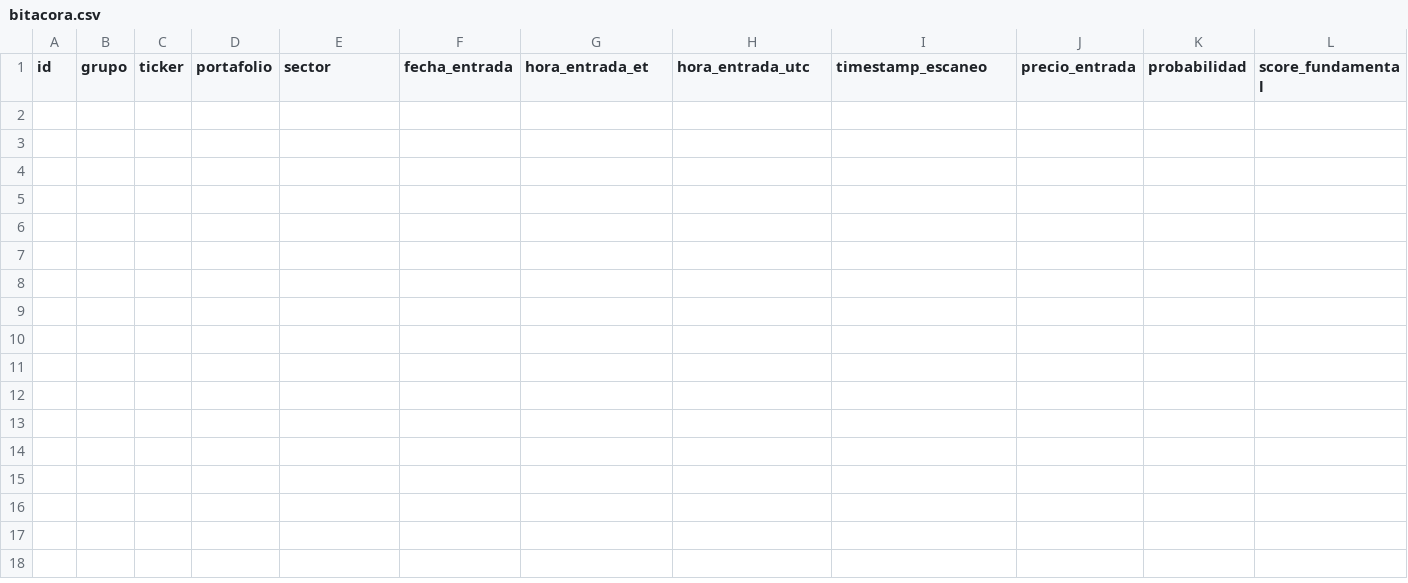
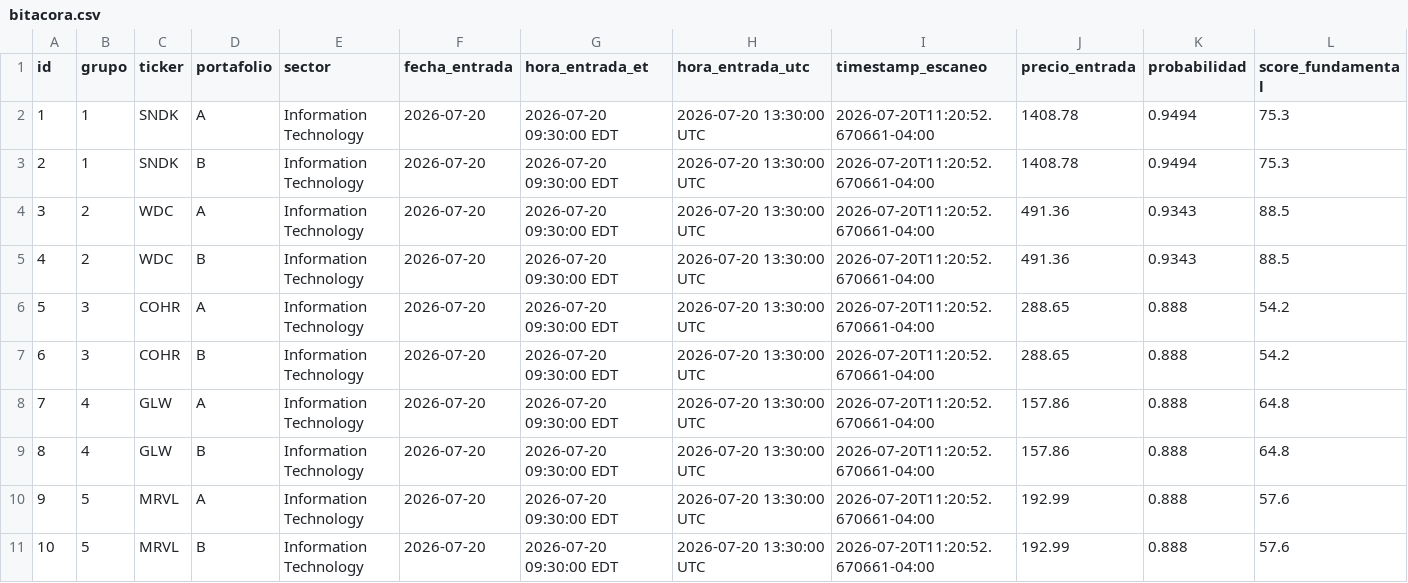
Before and after one commit to sebas1331/centinela-sp500, a CSV file: bitacora.csv, drawn as a sheet; only a part is shown; rows hold the shown columns only; the diff names each change by its address in the sheet, - before the commit and + after, or states it on an @@ line.

```diff
--- a/bitacora.csv
+++ b/bitacora.csv
+row 2: 1 | 1 | SNDK | A | Information Technology | 2026-07-20 | 2026-07-20 09:30:00 EDT | 2026-07-20 13:30:00 UTC | 2026-07-20T11:20:52.670661-04:00 | 1408.78 | 0.9494 | 75.3
+row 3: 2 | 1 | SNDK | B | Information Technology | 2026-07-20 | 2026-07-20 09:30:00 EDT | 2026-07-20 13:30:00 UTC | 2026-07-20T11:20:52.670661-04:00 | 1408.78 | 0.9494 | 75.3
+row 4: 3 | 2 | WDC | A | Information Technology | 2026-07-20 | 2026-07-20 09:30:00 EDT | 2026-07-20 13:30:00 UTC | 2026-07-20T11:20:52.670661-04:00 | 491.36 | 0.9343 | 88.5
+row 5: 4 | 2 | WDC | B | Information Technology | 2026-07-20 | 2026-07-20 09:30:00 EDT | 2026-07-20 13:30:00 UTC | 2026-07-20T11:20:52.670661-04:00 | 491.36 | 0.9343 | 88.5
+row 6: 5 | 3 | COHR | A | Information Technology | 2026-07-20 | 2026-07-20 09:30:00 EDT | 2026-07-20 13:30:00 UTC | 2026-07-20T11:20:52.670661-04:00 | 288.65 | 0.888 | 54.2
+row 7: 6 | 3 | COHR | B | Information Technology | 2026-07-20 | 2026-07-20 09:30:00 EDT | 2026-07-20 13:30:00 UTC | 2026-07-20T11:20:52.670661-04:00 | 288.65 | 0.888 | 54.2
+row 8: 7 | 4 | GLW | A | Information Technology | 2026-07-20 | 2026-07-20 09:30:00 EDT | 2026-07-20 13:30:00 UTC | 2026-07-20T11:20:52.670661-04:00 | 157.86 | 0.888 | 64.8
+row 9: 8 | 4 | GLW | B | Information Technology | 2026-07-20 | 2026-07-20 09:30:00 EDT | 2026-07-20 13:30:00 UTC | 2026-07-20T11:20:52.670661-04:00 | 157.86 | 0.888 | 64.8
+row 10: 9 | 5 | MRVL | A | Information Technology | 2026-07-20 | 2026-07-20 09:30:00 EDT | 2026-07-20 13:30:00 UTC | 2026-07-20T11:20:52.670661-04:00 | 192.99 | 0.888 | 57.6
+row 11: 10 | 5 | MRVL | B | Information Technology | 2026-07-20 | 2026-07-20 09:30:00 EDT | 2026-07-20 13:30:00 UTC | 2026-07-20T11:20:52.670661-04:00 | 192.99 | 0.888 | 57.6
```
Also changed, not shown: 4 other files.
